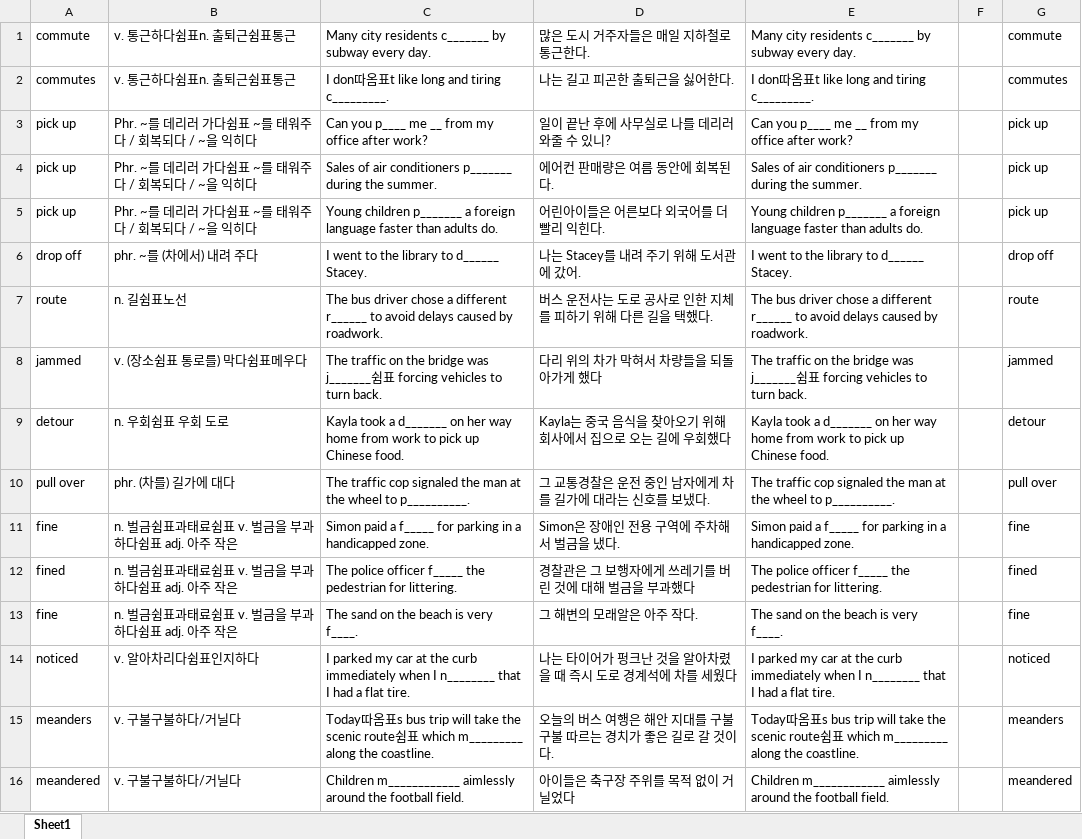
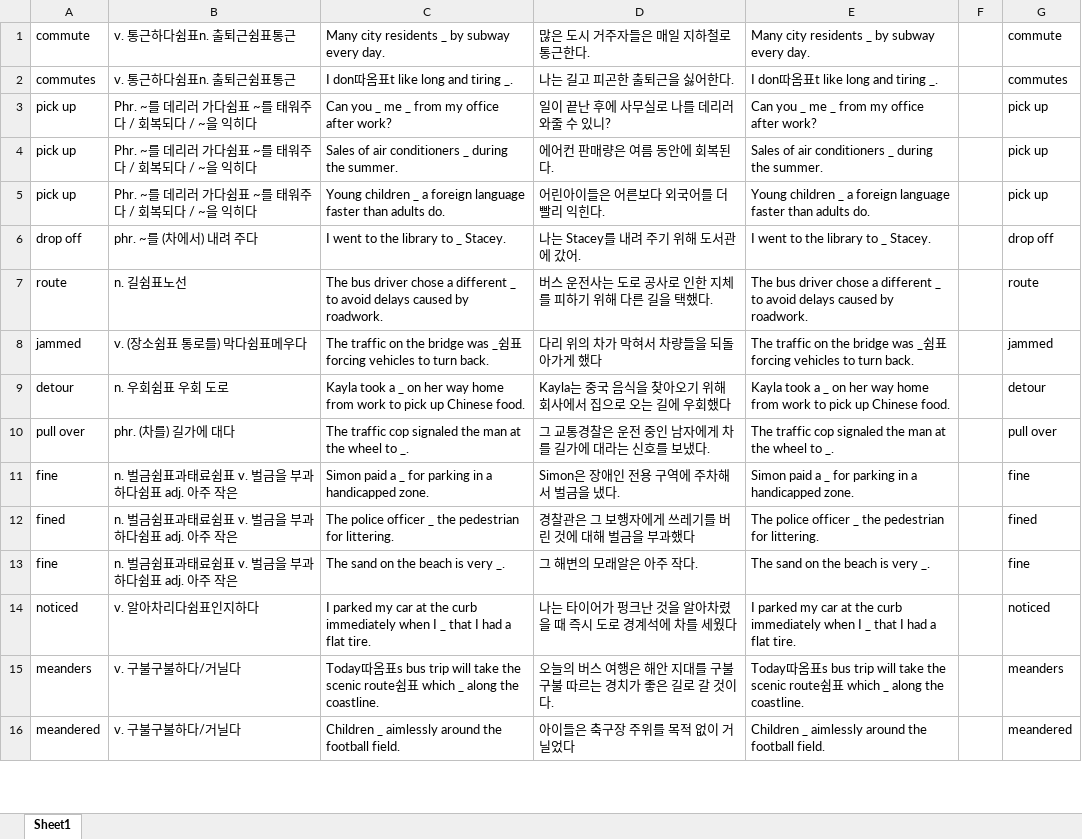
Before and after one commit to opal2718/english_words, an Excel workbook: csvs/Hackers_TEPS_lesson1.xlsx, sheet Sheet1, drawn as a sheet; only a part is shown; values as stored, in another font and other column widths than the file's, no borders; the diff covers the shown part only; the diff names each change by its address in the sheet, - before the commit and + after, or states it on an @@ line.

```diff
--- a/csvs/Hackers_TEPS_lesson1.xlsx (sheet Sheet1)
+++ b/csvs/Hackers_TEPS_lesson1.xlsx (sheet Sheet1)
-C1: …city residents c_______ by subway…
+C1: …city residents _ by subway…
-E1: …city residents c_______ by subway…
+E1: …city residents _ by subway…
-C2: I don따옴표t like long and tiring c_________.
+C2: I don따옴표t like long and tiring _.
-E2: I don따옴표t like long and tiring c_________.
+E2: I don따옴표t like long and tiring _.
-C3: Can you p____ me __ from my office after work?
+C3: Can you _ me _ from my office after work?
-E3: Can you p____ me __ from my office after work?
+E3: Can you _ me _ from my office after work?
-C4: …air conditioners p_______ during the…
+C4: …air conditioners _ during the…
-E4: …air conditioners p_______ during the…
+E4: …air conditioners _ during the…
-C5: Young children p_______ a foreign…
+C5: Young children _ a foreign…
-E5: Young children p_______ a foreign…
+E5: Young children _ a foreign…
-C6: I went to the library to d______ Stacey.
+C6: I went to the library to _ Stacey.
-E6: I went to the library to d______ Stacey.
+E6: I went to the library to _ Stacey.
-C7: …a different r______ to avoid…
+C7: …a different _ to avoid…
-E7: …a different r______ to avoid…
+E7: …a different _ to avoid…
-C8: …bridge was j_______쉼표…
+C8: …bridge was _쉼표…
-E8: …bridge was j_______쉼표…
+E8: …bridge was _쉼표…
-C9: …took a d_______ on her…
+C9: …took a _ on her…
-E9: …took a d_______ on her…
+E9: …took a _ on her…
-C10: …wheel to p__________.
+C10: …wheel to _.
-E10: …wheel to p__________.
+E10: …wheel to _.
-C11: …paid a f_____ for parking…
+C11: …paid a _ for parking…
-E11: …paid a f_____ for parking…
+E11: …paid a _ for parking…
-C12: …police officer f_____ the pedestrian…
+C12: …police officer _ the pedestrian…
-E12: …police officer f_____ the pedestrian…
+E12: …police officer _ the pedestrian…
-C13: The sand on the beach is very f____.
+C13: The sand on the beach is very _.
-E13: The sand on the beach is very f____.
+E13: The sand on the beach is very _.
-C14: …when I n________ that I…
+C14: …when I _ that I…
-E14: …when I n________ that I…
+E14: …when I _ that I…
-C15: …which m_________ along the…
+C15: …which _ along the…
-E15: …which m_________ along the…
+E15: …which _ along the…
-C16: Children m____________ aimlessly around…
+C16: Children _ aimlessly around…
-E16: Children m____________ aimlessly around…
+E16: Children _ aimlessly around…
```
Also changed, not shown: 96 edited cells elsewhere in this sheet, 1 other file.
